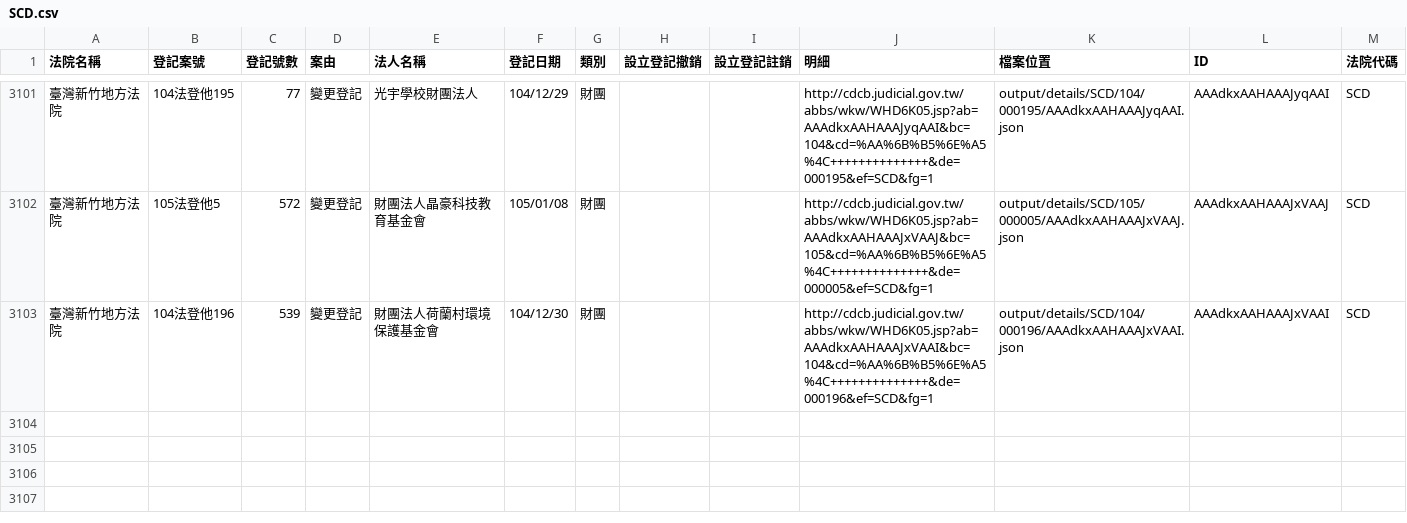
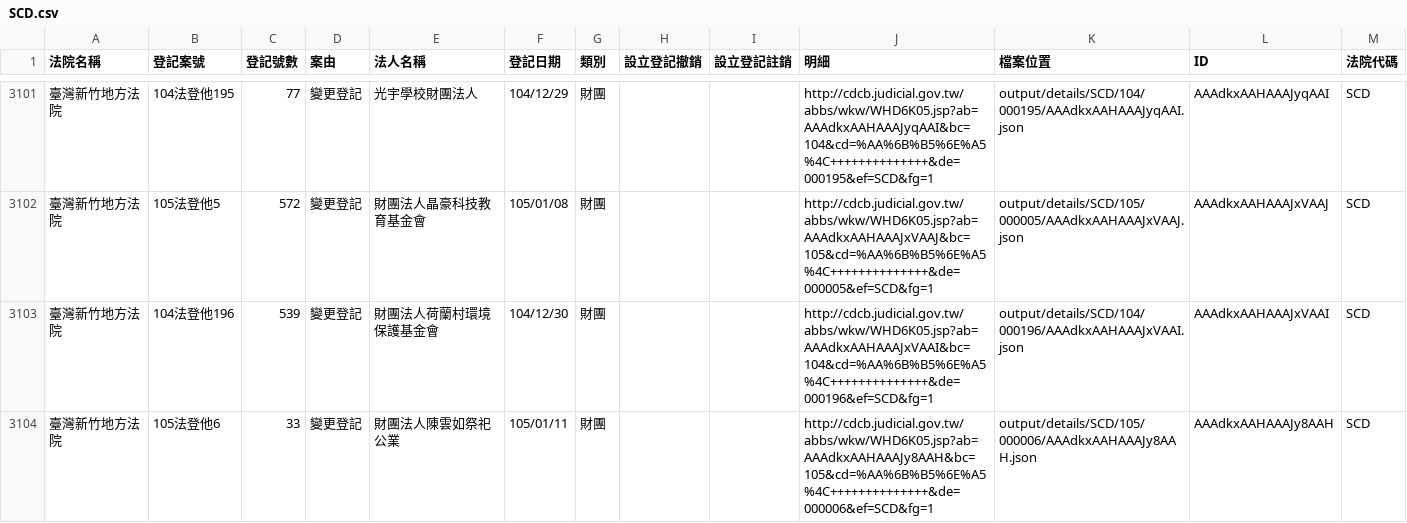
Before and after one commit to taichunmin/foundationtw, a CSV file: output/lists/SCD.csv, drawn as a sheet; only a part is shown, gaps mark what is left out; the diff names each change by its address in the sheet, - before the commit and + after, or states it on an @@ line.

Commit message:
update datasets @ 2016-01-13 02:00:01

```diff
--- a/output/lists/SCD.csv
+++ b/output/lists/SCD.csv
+row 3104: 臺灣新竹地方法院 | 105法登他6 | 33 | 變更登記 | 財團法人陳雲如祭祀公業 | 105/01/11 | 財團 |  |  | http://cdcb.judicial.gov.tw/abbs/wkw/WHD6K05.jsp?ab=AAAdkxAAHAAAJy8AAH&bc=105&cd=%AA%6B%B5%6E%A5%4C++++++++++++++&de=000006&ef=SCD&fg=1 | output/details/SCD/105/000006/AAAdkxAAHAAAJy8AAH.json | AAAdkxAAHAAAJy8AAH | SCD
```
Also changed, not shown: 32 other files.
